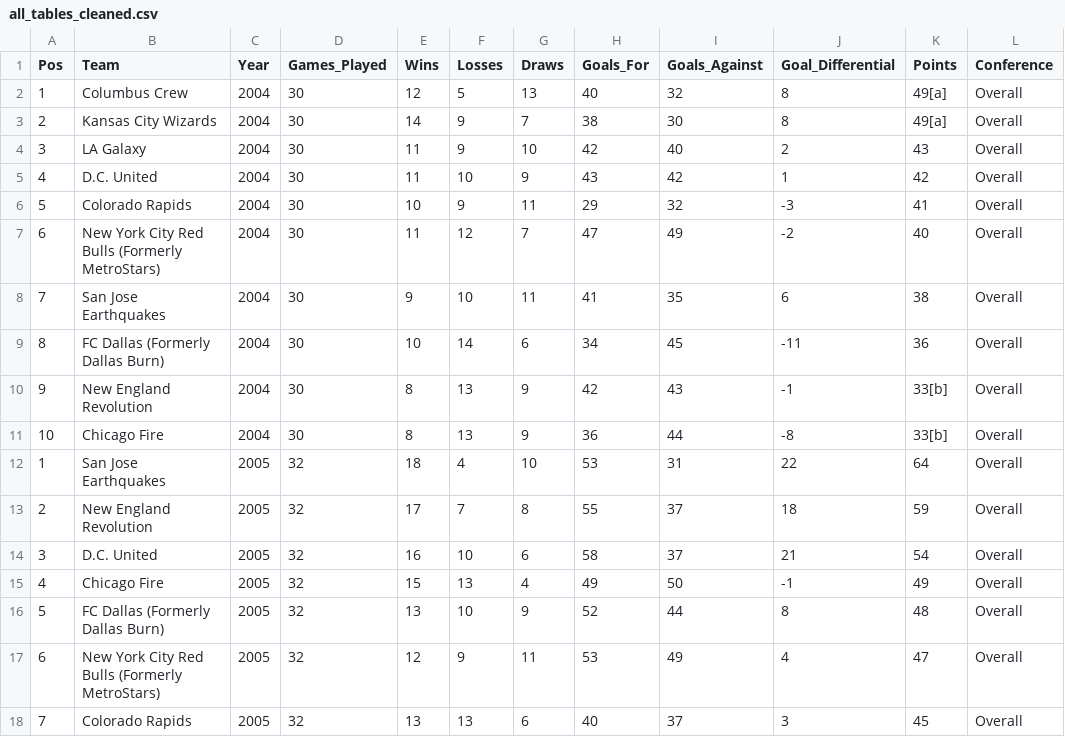
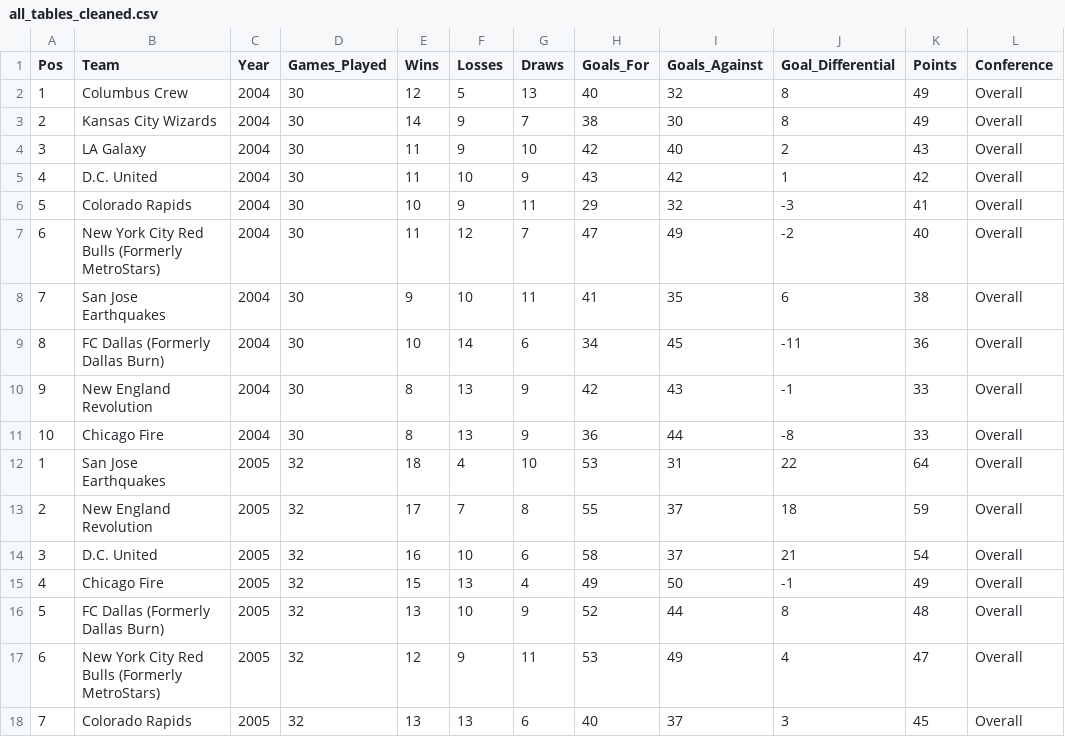
Before and after one commit to moonem/Win-Loss-Prediction-on-Major-League-Soccer, a CSV file: SeanTyson/all_tables_cleaned.csv, drawn as a sheet; only a part is shown.

Commit message:
Fixed Points column calculations

```diff
--- a/SeanTyson/all_tables_cleaned.csv
+++ b/SeanTyson/all_tables_cleaned.csv
@@ -1,4 +1,4 @@
 Pos,Team,Year,Games_Played,Wins,Losses,Draws,Goals_For,Goals_Against,Goal_Differential,Points,Conference
-1,Columbus Crew,2004,30,12,5,13,40,32,8,49[a],Overall
-2,Kansas City Wizards,2004,30,14,9,7,38,30,8,49[a],Overall
+1,Columbus Crew,2004,30,12,5,13,40,32,8,49,Overall
+2,Kansas City Wizards,2004,30,14,9,7,38,30,8,49,Overall
 3,LA Galaxy,2004,30,11,9,10,42,40,2,43,Overall
@@ -9,4 +9,4 @@ Pos,Team,Year,Games_Played,Wins,Losses,Draws,Goals_For,Goals_Against,Goal_Differ
 8,FC Dallas (Formerly Dallas Burn),2004,30,10,14,6,34,45,-11,36,Overall
-9,New England Revolution,2004,30,8,13,9,42,43,-1,33[b],Overall
-10,Chicago Fire,2004,30,8,13,9,36,44,-8,33[b],Overall
+9,New England Revolution,2004,30,8,13,9,42,43,-1,33,Overall
+10,Chicago Fire,2004,30,8,13,9,36,44,-8,33,Overall
 1,San Jose Earthquakes,2005,32,18,4,10,53,31,22,64,Overall
```
Also changed, not shown: 1 other file.
